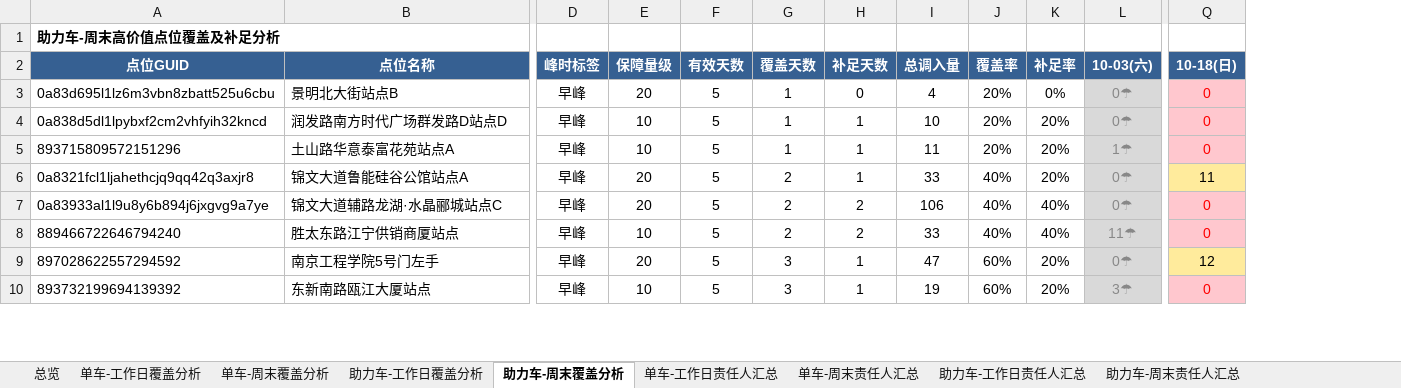
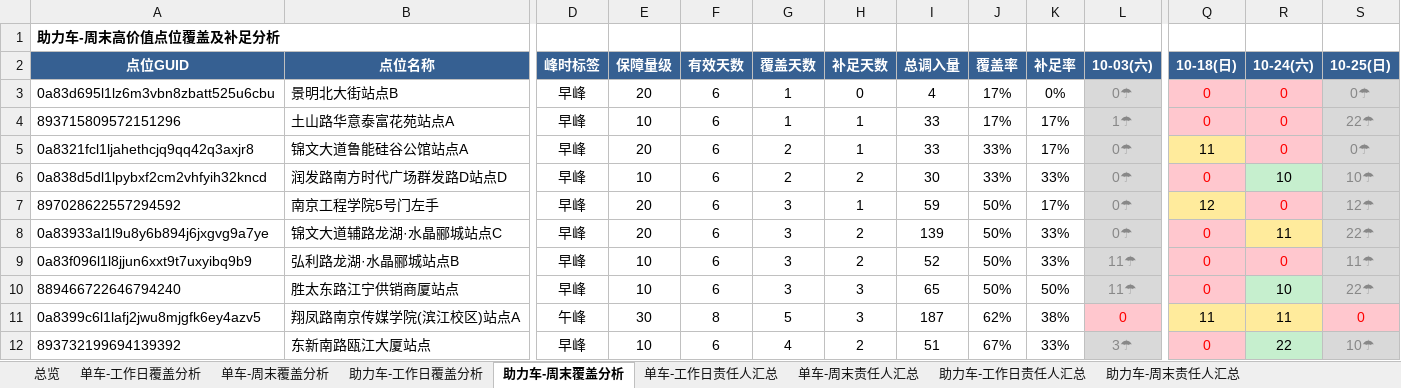
Before and after one commit to Zoey-1214/daily-report, an Excel workbook: coverage.xlsx, sheet 助力车-周末覆盖分析, drawn as a sheet; only a part is shown, gaps mark what is left out; values as stored, in another font and other column widths than the file's, no borders; removed rows and columns are numbered as before the commit, all else as after; rows hold the shown columns only; the diff covers the shown part only; the diff names each change by its address in the sheet, - before the commit and + after, or states it on an @@ line.

```diff
--- a/coverage.xlsx (sheet 助力车-周末覆盖分析)
+++ b/coverage.xlsx (sheet 助力车-周末覆盖分析)
+column R (10-24(六)), rows 3-5: all 0; row 8: 11; row 10: 10; row 12: 22
+column S (10-25(日)), rows 3-5: 0☂ | 22☂ | 0☂; row 8: 22☂; row 10: 22☂; row 12: 10☂
-F3 (有效天数): 5
+F3 (有效天数): 6
-J3 (覆盖率): 20%
+J3 (覆盖率): 17%
-row 4: 0a838d5dl1lpybxf2cm2vhfyih32kncd | 润发路南方时代广场群发路D站点D | 早峰 | 10 | 5 | 1 | 1 | 10 | 20% | 20% | 0☂ | 0
-F4:F5 (有效天数): 5
+F4:F5 (有效天数): 6
-I4 (总调入量): 11
+I4 (总调入量): 33
-J4 (覆盖率): 20%
+J4 (覆盖率): 17%
-K4:K5 (补足率): 20%
+K4:K5 (补足率): 17%
-J5 (覆盖率): 40%
+J5 (覆盖率): 33%
+row 6: 0a838d5dl1lpybxf2cm2vhfyih32kncd | 润发路南方时代广场群发路D站点D | 早峰 | 10 | 6 | 2 | 2 | 30 | 33% | 33% | 0☂ | 0 | 10 | 10☂
+row 7: 897028622557294592 | 南京工程学院5号门左手 | 早峰 | 20 | 6 | 3 | 1 | 59 | 50% | 17% | 0☂ | 12 | 0 | 12☂
-F8 (有效天数): 5
+F8 (有效天数): 6
-G8 (覆盖天数): 2
+G8 (覆盖天数): 3
-I8 (总调入量): 106
+I8 (总调入量): 139
-J8 (覆盖率): 40%
+J8 (覆盖率): 50%
-K8 (补足率): 40%
+K8 (补足率): 33%
+row 9: 0a83f096l1l8jjun6xxt9t7uxyibq9b9 | 弘利路龙湖·水晶郦城站点B | 早峰 | 10 | 6 | 3 | 2 | 52 | 50% | 33% | 11☂ | 0 | 0 | 11☂
-F10 (有效天数): 5
+F10 (有效天数): 6
-G10 (覆盖天数): 2
+G10 (覆盖天数): 3
-H10 (补足天数): 2
+H10 (补足天数): 3
-I10 (总调入量): 33
+I10 (总调入量): 65
-J10 (覆盖率): 40%
+J10 (覆盖率): 50%
-K10 (补足率): 40%
+K10 (补足率): 50%
-row 9: 897028622557294592 | 南京工程学院5号门左手 | 早峰 | 20 | 5 | 3 | 1 | 47 | 60% | 20% | 0☂ | 12
+row 11: 0a8399c6l1lafj2jwu8mjgfk6ey4azv5 | 翔凤路南京传媒学院(滨江校区)站点A | 午峰 | 30 | 8 | 5 | 3 | 187 | 62% | 38% | 0 | 11 | 11 | 0
-F12 (有效天数): 5
+F12 (有效天数): 6
-G12 (覆盖天数): 3
+G12 (覆盖天数): 4
-H12 (补足天数): 1
+H12 (补足天数): 2
-I12 (总调入量): 19
+I12 (总调入量): 51
-J12 (覆盖率): 60%
+J12 (覆盖率): 67%
-K12 (补足率): 20%
+K12 (补足率): 33%
```
Also changed, not shown: 6 added rows, 8 removed rows and 151 edited cells elsewhere in this sheet, sheet 单车-周末覆盖分析, sheet 助力车-工作日覆盖分析, sheet 单车-工作日覆盖分析, sheet 单车-工作日责任人汇总, sheet 单车-周末责任人汇总, sheet 助力车-周末责任人汇总, 2 more sheets.
